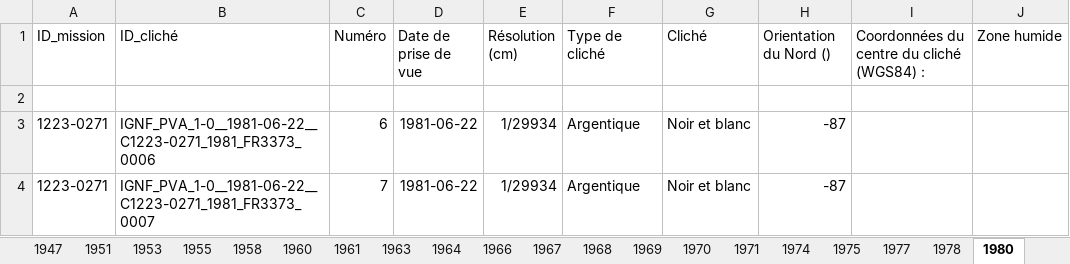
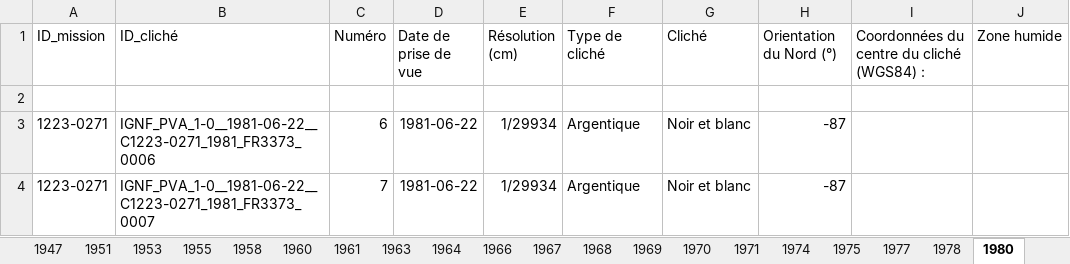
Before and after one commit to lgitdev/PI2, an Excel workbook: database.xlsx, sheet 1980, drawn as a sheet; only a part is shown; values as stored, in another font and other column widths than the file's, no borders; the diff names each change by its address in the sheet, - before the commit and + after, or states it on an @@ line.

```diff
--- a/database.xlsx (sheet 1980)
+++ b/database.xlsx (sheet 1980)
-H1: Orientation du Nord ()
+H1: Orientation du Nord (°)
```
Also changed, not shown: other sheet tabs, 5 other files.
